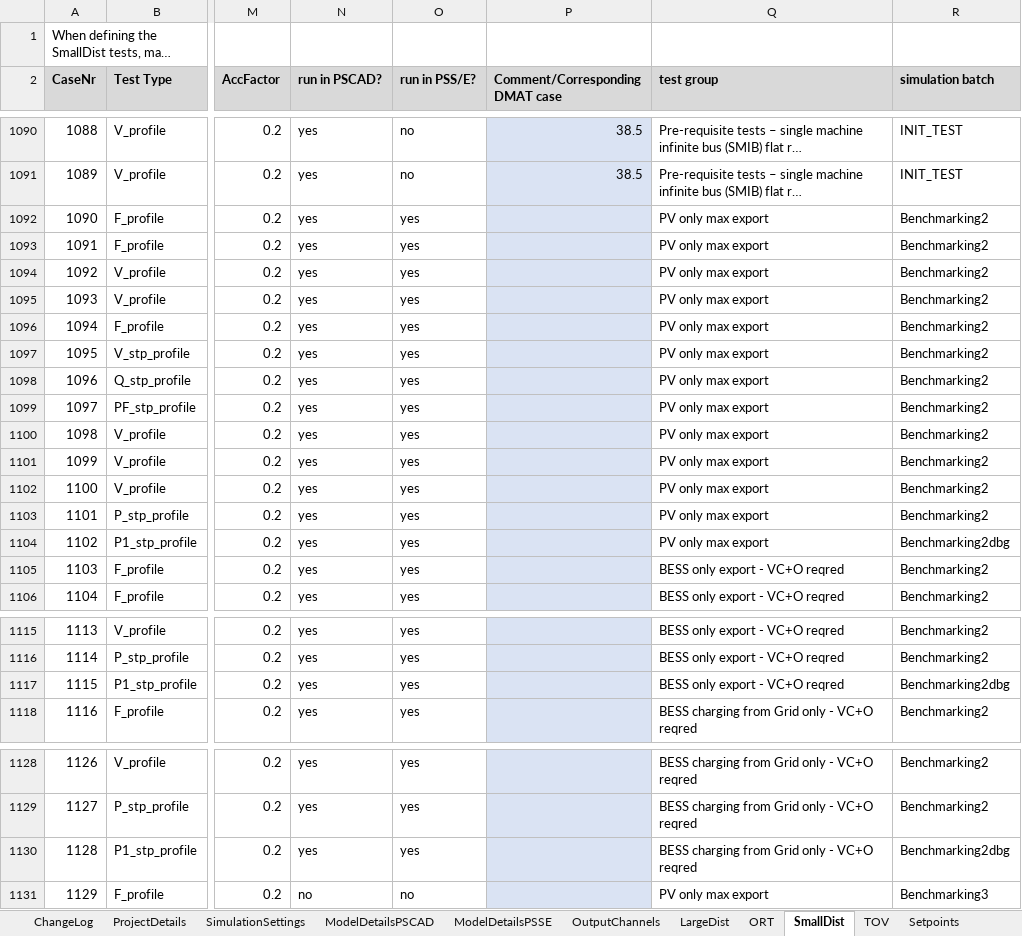
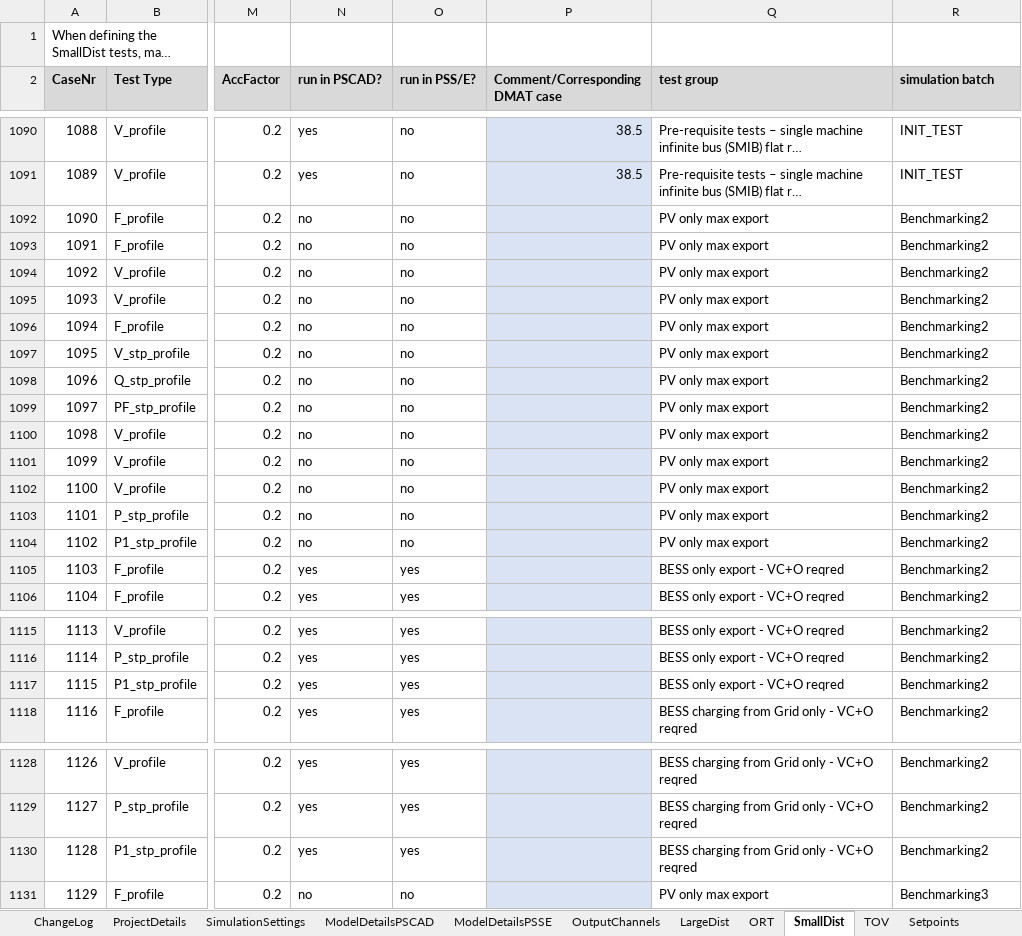
Before and after one commit to Mojtaba-jabbarii/HorshamLatest, an Excel workbook: test_scenario_definitions/20240403_HSFBESS_TESTINFO_V1.xlsx, sheet SmallDist, drawn as a sheet; only a part is shown, gaps mark what is left out; long unchanged cells end in …; values as stored, in another font and other column widths than the file's, no borders; conditional formats not drawn; 1 other sheet too large or unreadable and not compared; the diff names each change by its address in the sheet, - before the commit and + after, or states it on an @@ line.

Commit message:
Update FRT_WaitTm in PSSE to match with PSCAD -> finalised model

```diff
--- a/test_scenario_definitions/20240403_HSFBESS_TESTINFO_V1.xlsx (sheet SmallDist)
+++ b/test_scenario_definitions/20240403_HSFBESS_TESTINFO_V1.xlsx (sheet SmallDist)
-N1092:N1104 (run in PSCAD?): yes
+N1092:N1104 (run in PSCAD?): no
-O1092:O1104 (run in PSS/E?): yes
+O1092:O1104 (run in PSS/E?): no
-R1104 (simulation batch): Benchmarking2dbg
+R1104 (simulation batch): Benchmarking2
-R1117 (simulation batch): Benchmarking2dbg
+R1117 (simulation batch): Benchmarking2
-R1130 (simulation batch): Benchmarking2dbg
+R1130 (simulation batch): Benchmarking2
```
Also changed, not shown: sheet LargeDist, test_scenario_definitions/20240403_HSFBESS_TESTINFO_V1-AUTO.xlsx, 6 other files.
